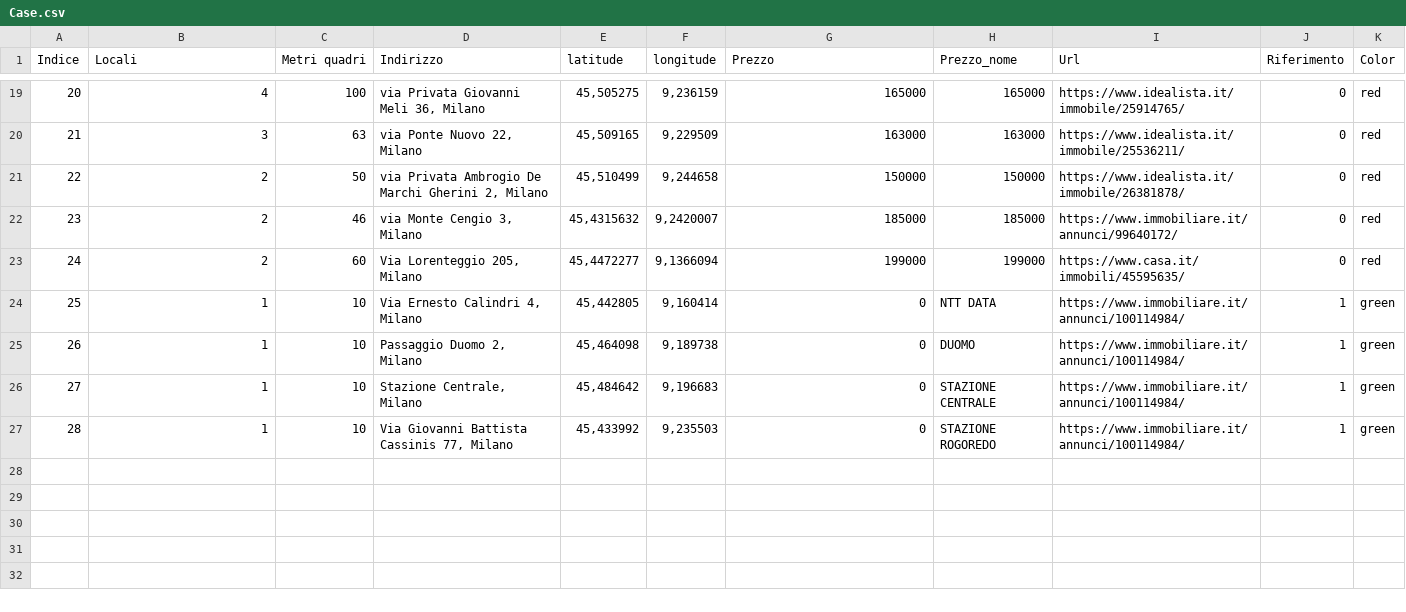
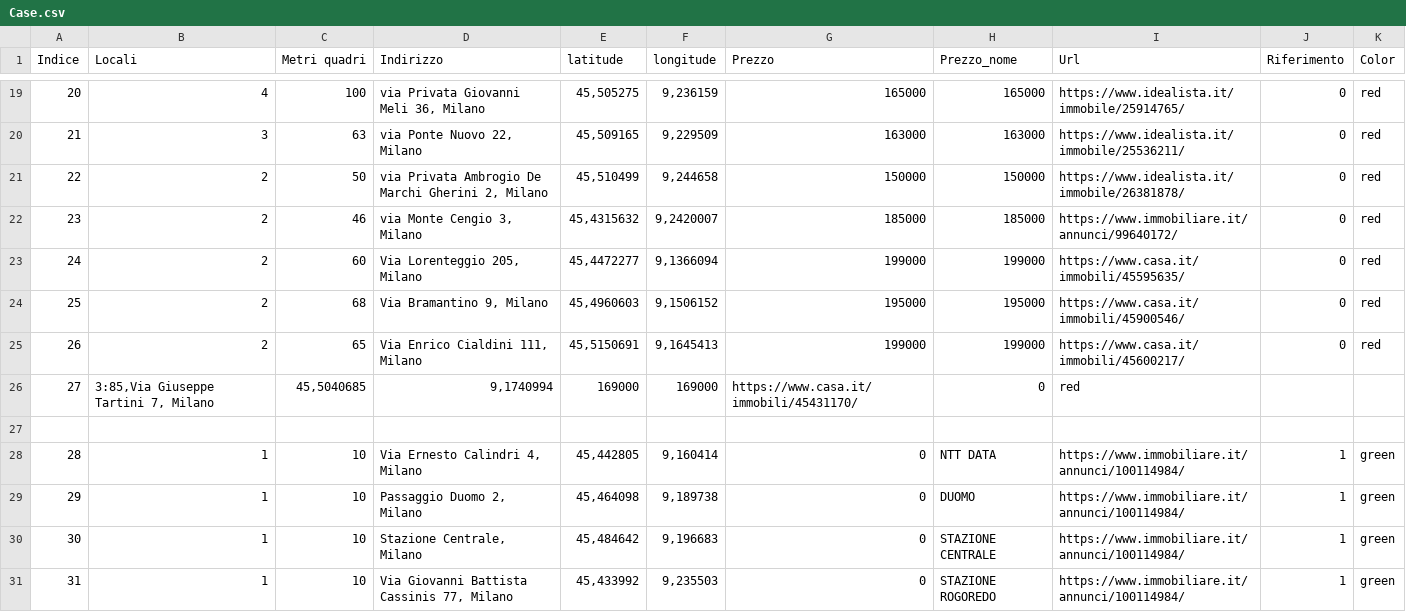
Before and after one commit to SamuComqi92/Prova_casa, a CSV file: Case.csv, drawn as a sheet; only a part is shown, gaps mark what is left out; addresses are those after the commit; the diff names each change by its address in the sheet, - before the commit and + after, or states it on an @@ line.

Commit message:
Update Case.csv

```diff
--- a/Case.csv
+++ b/Case.csv
+row 24: 25 | 2 | 68 | Via Bramantino 9, Milano | 45,4960603 | 9,1506152 | 195000 | 195000 | https://www.casa.it/immobili/45900546/ | 0 | red
+row 25: 26 | 2 | 65 | Via Enrico Cialdini 111, Milano | 45,5150691 | 9,1645413 | 199000 | 199000 | https://www.casa.it/immobili/45600217/ | 0 | red
+row 26: 27 | 3:85,Via Giuseppe Tartini 7, Milano | 45,5040685 | 9,1740994 | 169000 | 169000 | https://www.casa.it/immobili/45431170/ | 0 | red
+row 27: (empty)
@@ column A (Indice) renumbered from row 28 down @@
```
